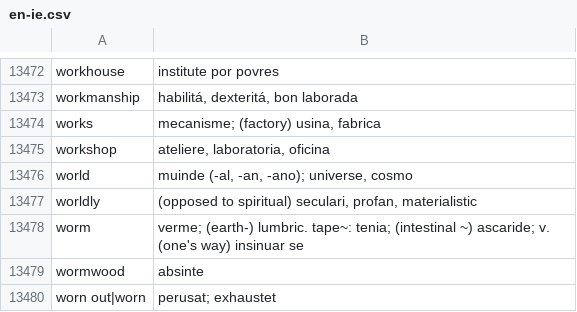
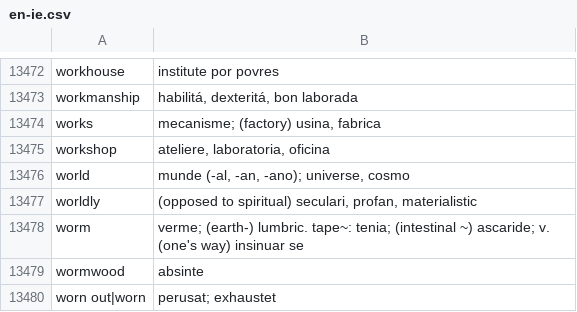
Before and after one commit to occidental-lang/dictionaries, a CSV file: data/en-ie.csv, drawn as a sheet; only a part is shown, gaps mark what is left out.

Commit message:
munde typo

```diff
--- a/data/en-ie.csv
+++ b/data/en-ie.csv
@@ -13475,3 +13475,3 @@ works,"mecanisme; (factory) usina, fabrica"
 workshop,"ateliere, laboratoria, oficina"
-world,"muinde (-al, -an, -ano); universe, cosmo"
+world,"munde (-al, -an, -ano); universe, cosmo"
 worldly,"(opposed to spiritual) seculari, profan, materialistic"
```
